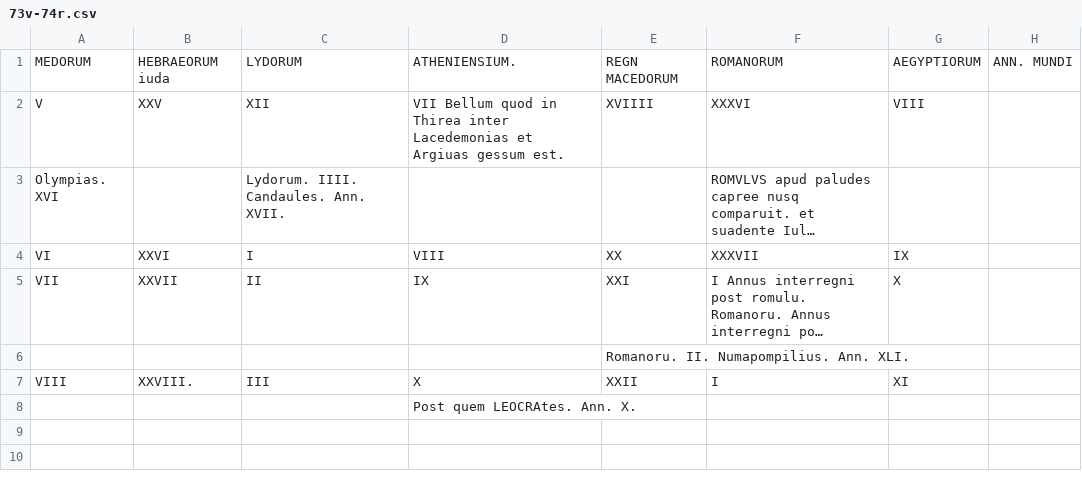
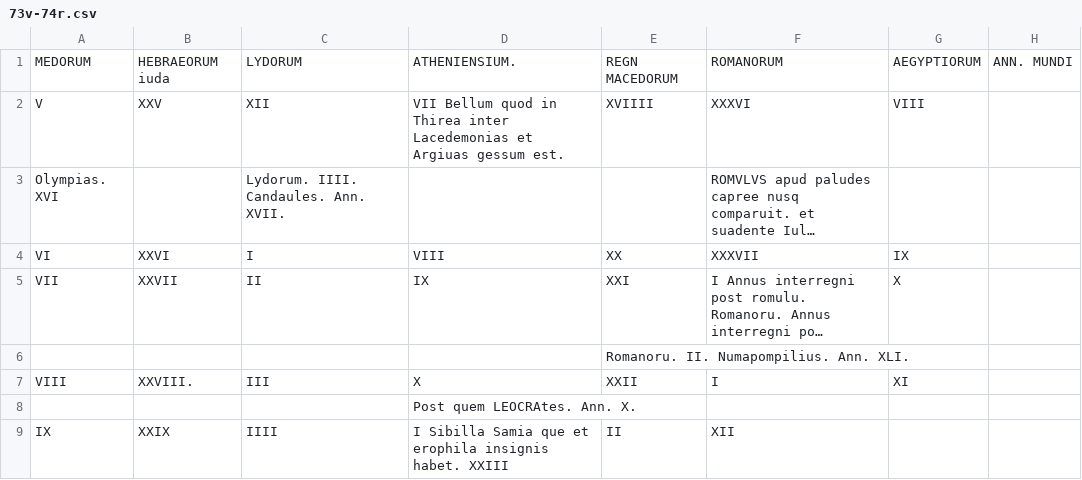
Before and after one commit to HCMID/gen49, a CSV file: texts/transcriptions/73v-74r.csv, drawn as a sheet; long unchanged cells end in …; the diff names each change by its address in the sheet, - before the commit and + after, or states it on an @@ line.

Commit message:
Update 73v-74r.csv

```diff
--- a/texts/transcriptions/73v-74r.csv
+++ b/texts/transcriptions/73v-74r.csv
+row 9: IX | XXIX | IIII | I Sibilla Samia que et erophila insignis habet. XXIII | II | XII
```
